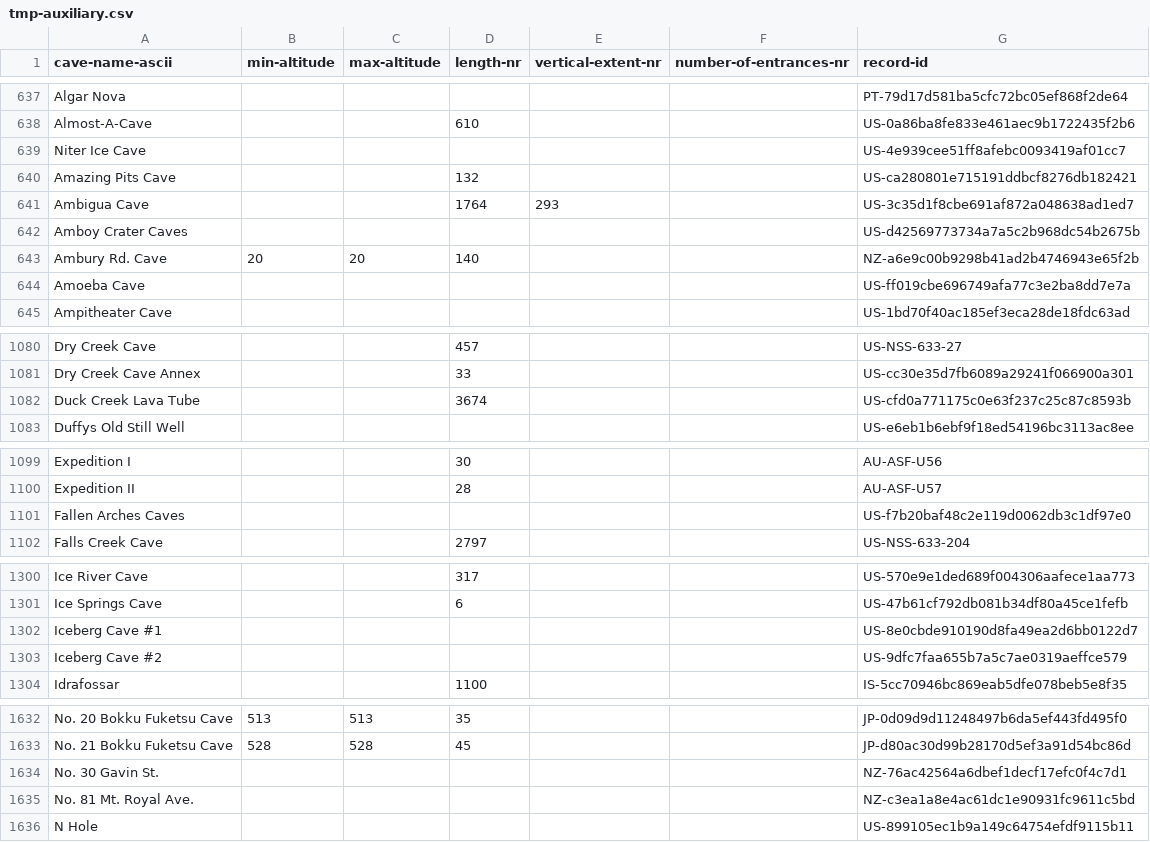
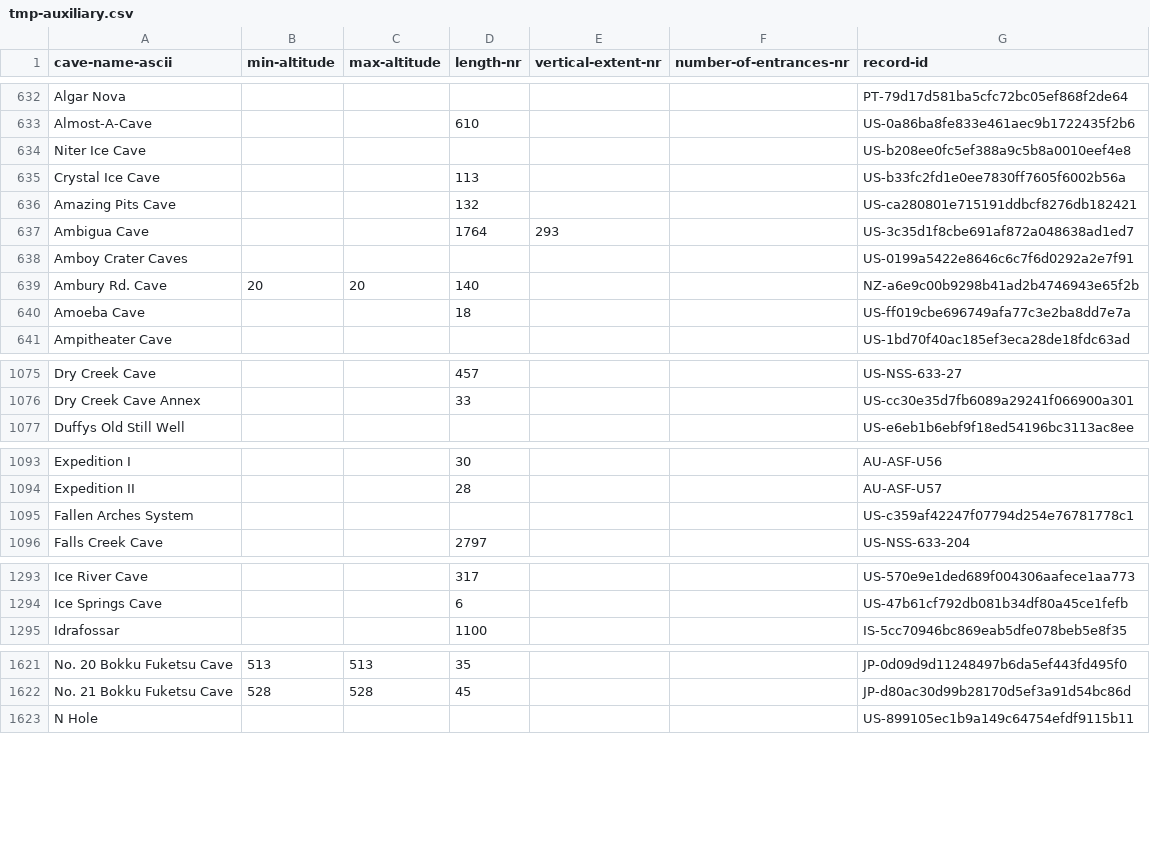
Before and after one commit to nschorgh/CaveXML, a CSV file: Derivatives/tmp-auxiliary.csv, drawn as a sheet; only a part is shown, gaps mark what is left out; the diff covers the shown part only.

```diff
--- a/Derivatives/tmp-auxiliary.csv
+++ b/Derivatives/tmp-auxiliary.csv
@@ -638,8 +633,9 @@ Algar Nova,,,,,,PT-79d17d581ba5cfc72bc05ef868f2de64
 Almost-A-Cave,,,610,,,US-0a86ba8fe833e461aec9b1722435f2b6
-Niter Ice Cave,,,,,,US-4e939cee51ff8afebc0093419af01cc7
+Niter Ice Cave,,,,,,US-b208ee0fc5ef388a9c5b8a0010eef4e8
+Crystal Ice Cave,,,113,,,US-b33fc2fd1e0ee7830ff7605f6002b56a
 Amazing Pits Cave,,,132,,,US-ca280801e715191ddbcf8276db182421
 Ambigua Cave,,,1764,293,,US-3c35d1f8cbe691af872a048638ad1ed7
-Amboy Crater Caves,,,,,,US-d42569773734a7a5c2b968dc54b2675b
+Amboy Crater Caves,,,,,,US-0199a5422e8646c6c7f6d0292a2e7f91
 Ambury Rd. Cave,20,20,140,,,NZ-a6e9c00b9298b41ad2b4746943e65f2b
-Amoeba Cave,,,,,,US-ff019cbe696749afa77c3e2ba8dd7e7a
+Amoeba Cave,,,18,,,US-ff019cbe696749afa77c3e2ba8dd7e7a
 Ampitheater Cave,,,,,,US-1bd70f40ac185ef3eca28de18fdc63ad
@@ -1081,3 +1076,2 @@ Dry Creek Cave,,,457,,,US-NSS-633-27
 Dry Creek Cave Annex,,,33,,,US-cc30e35d7fb6089a29241f066900a301
-Duck Creek Lava Tube,,,3674,,,US-cfd0a771175c0e63f237c25c87c8593b
 Duffys Old Still Well,,,,,,US-e6eb1b6ebf9f18ed54196bc3113ac8ee
@@ -1100,3 +1094,3 @@ Expedition I,,,30,,,AU-ASF-U56
 Expedition II,,,28,,,AU-ASF-U57
-Fallen Arches Caves,,,,,,US-f7b20baf48c2e119d0062db3c1df97e0
+Fallen Arches System,,,,,,US-c359af42247f07794d254e76781778c1
 Falls Creek Cave,,,2797,,,US-NSS-633-204
@@ -1301,4 +1294,2 @@ Ice River Cave,,,317,,,US-570e9e1ded689f004306aafece1aa773
 Ice Springs Cave,,,6,,,US-47b61cf792db081b34df80a45ce1fefb
-Iceberg Cave #1,,,,,,US-8e0cbde910190d8fa49ea2d6bb0122d7
-Iceberg Cave #2,,,,,,US-9dfc7faa655b7a5c7ae0319aeffce579
 Idrafossar,,,1100,,,IS-5cc70946bc869eab5dfe078beb5e8f35
@@ -1633,4 +1622,2 @@ No. 20 Bokku Fuketsu Cave,513,513,35,,,JP-0d09d9d11248497b6da5ef443fd495f0
 No. 21 Bokku Fuketsu Cave,528,528,45,,,JP-d80ac30d99b28170d5ef3a91d54bc86d
-No. 30 Gavin St.,,,,,,NZ-76ac42564a6dbef1decf17efc0f4c7d1
-No. 81 Mt. Royal Ave.,,,,,,NZ-c3ea1a8e4ac61dc1e90931fc9611c5bd
 N Hole,,,,,,US-899105ec1b9a149c64754efdf9115b11
```
Also changed, not shown: 11 added rows, 17 removed rows and 11 edited cells elsewhere in this file, Derivatives/allcaves-database.csv, 6 other files.
